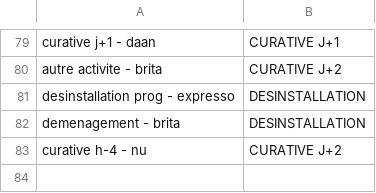
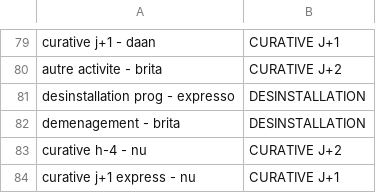
Before and after one commit to CebrailEVS/dbt_transform, a CSV file: data/reference_data/yuman/ref_yuman__type_inter_clean.csv, drawn as a sheet; only a part is shown, gaps mark what is left out.

```diff
--- a/data/reference_data/yuman/ref_yuman__type_inter_clean.csv
+++ b/data/reference_data/yuman/ref_yuman__type_inter_clean.csv
@@ -83 +83,2 @@ demenagement - brita,DESINSTALLATION
 curative h-4 - nu,CURATIVE J+2
+curative j+1 express - nu,CURATIVE J+1
```
Also changed, not shown: data/reference_data/yuman/ref_yuman__machine_clean.csv.
